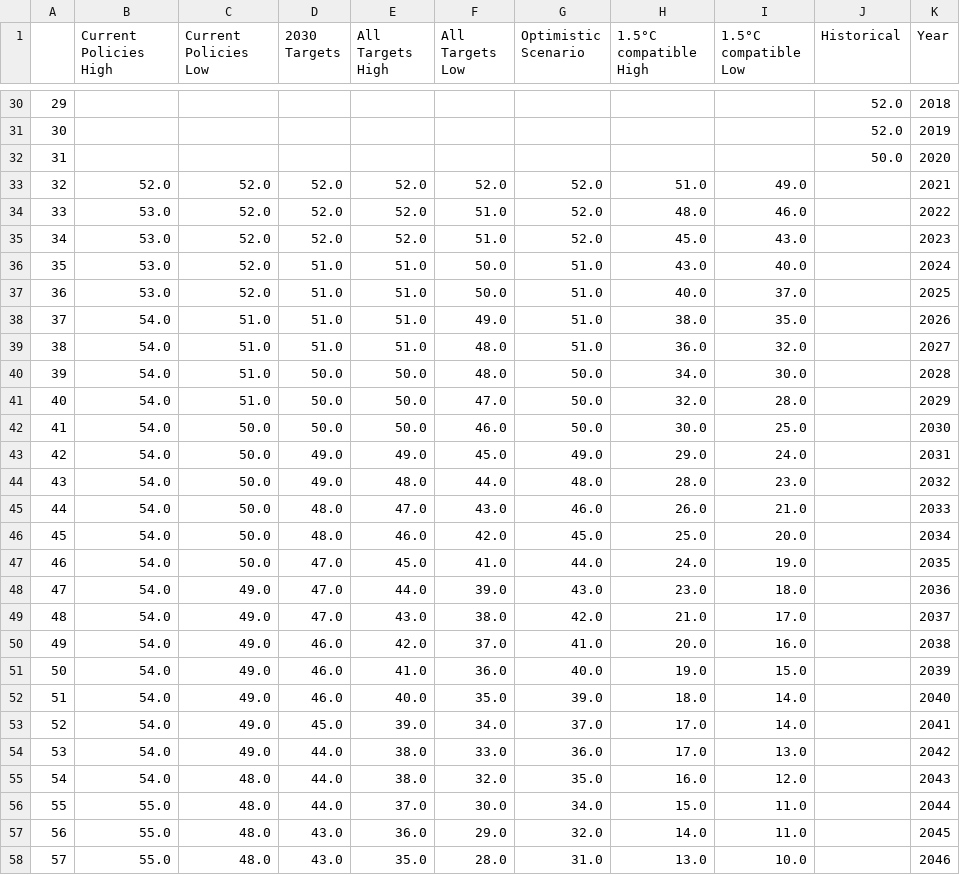
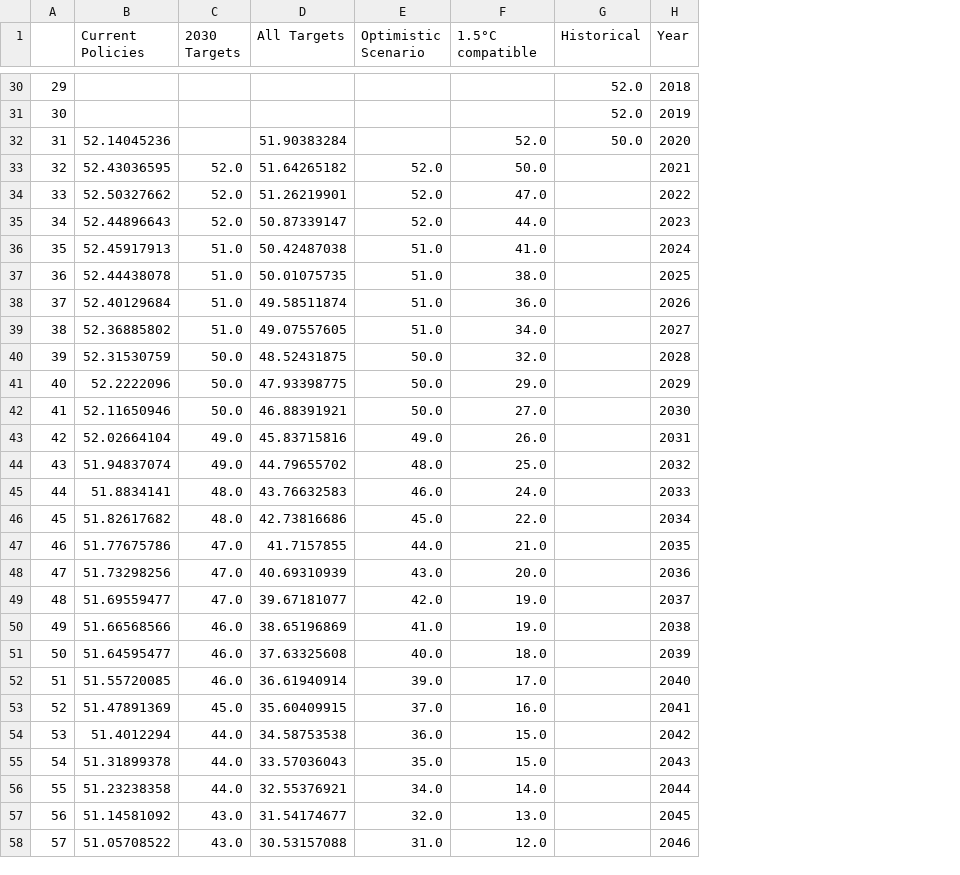
Before and after one commit to jameseconnolly/jameseconnolly.github.io, a CSV file: Net_Zero_Scenarios.csv, drawn as a sheet; only a part is shown, gaps mark what is left out; removed rows and columns are numbered as before the commit, all else as after; the diff covers the shown part only; the diff names each change by its address in the sheet, - before the commit and + after, or states it on an @@ line.

Commit message:
Add files via upload

```diff
--- a/Net_Zero_Scenarios.csv
+++ b/Net_Zero_Scenarios.csv
-column B (Current Policies High), rows 33-58: 52.0 | 53.0 | 53.0 | 53.0 | 53.0 | 54.0 | 54.0 | 54.0 | 54.0 | 54.0 | 54.0 | 54.0 | 54.0 | 54.0 | 54.0 | 54.0 | 54.0 | 54.0 | 54.0 | 54.0 | 54.0 | 54.0 | 54.0 | 55.0 | 55.0 | 55.0
-column C (Current Policies Low), rows 33-58: 52.0 | 52.0 | 52.0 | 52.0 | 52.0 | 51.0 | 51.0 | 51.0 | 51.0 | 50.0 | 50.0 | 50.0 | 50.0 | 50.0 | 50.0 | 49.0 | 49.0 | 49.0 | 49.0 | 49.0 | 49.0 | 49.0 | 48.0 | 48.0 | 48.0 | 48.0
+column B (Current Policies), rows 32-58: 52.14045236 | 52.43036595 | 52.50327662 | 52.44896643 | 52.45917913 | 52.44438078 | 52.40129684 | 52.36885802 | 52.31530759 | 52.2222096 | 52.11650946 | 52.02664104 | 51.94837074 | 51.8834141 | 51.82617682 | 51.77675786 | 51.73298256 | 51.69559477 | 51.66568566 | 51.64595477 | 51.55720085 | 51.47891369 | 51.4012294 | 51.31899378 | 51.23238358 | 51.14581092 | 51.05708522
-column E (All Targets High), rows 33-58: 52.0 | 52.0 | 52.0 | 51.0 | 51.0 | 51.0 | 51.0 | 50.0 | 50.0 | 50.0 | 49.0 | 48.0 | 47.0 | 46.0 | 45.0 | 44.0 | 43.0 | 42.0 | 41.0 | 40.0 | 39.0 | 38.0 | 38.0 | 37.0 | 36.0 | 35.0
-column F (All Targets Low), rows 33-58: 52.0 | 51.0 | 51.0 | 50.0 | 50.0 | 49.0 | 48.0 | 48.0 | 47.0 | 46.0 | 45.0 | 44.0 | 43.0 | 42.0 | 41.0 | 39.0 | 38.0 | 37.0 | 36.0 | 35.0 | 34.0 | 33.0 | 32.0 | 30.0 | 29.0 | 28.0
+column D (All Targets), rows 32-58: 51.90383284 | 51.64265182 | 51.26219901 | 50.87339147 | 50.42487038 | 50.01075735 | 49.58511874 | 49.07557605 | 48.52431875 | 47.93398775 | 46.88391921 | 45.83715816 | 44.79655702 | 43.76632583 | 42.73816686 | 41.7157855 | 40.69310939 | 39.67181077 | 38.65196869 | 37.63325608 | 36.61940914 | 35.60409915 | 34.58753538 | 33.57036043 | 32.55376921 | 31.54174677 | 30.53157088
-column I (1.5°C compatible Low), rows 33-58: 49.0 | 46.0 | 43.0 | 40.0 | 37.0 | 35.0 | 32.0 | 30.0 | 28.0 | 25.0 | 24.0 | 23.0 | 21.0 | 20.0 | 19.0 | 18.0 | 17.0 | 16.0 | 15.0 | 14.0 | 14.0 | 13.0 | 12.0 | 11.0 | 11.0 | 10.0
-F1: 1.5°C compatible High
+F1: 1.5°C compatible
-F32 (1.5°C compatible): (empty)
+F32 (1.5°C compatible): 52.0
-F33 (1.5°C compatible): 51.0
+F33 (1.5°C compatible): 50.0
-F34 (1.5°C compatible): 48.0
+F34 (1.5°C compatible): 47.0
-F35 (1.5°C compatible): 45.0
+F35 (1.5°C compatible): 44.0
-F36 (1.5°C compatible): 43.0
+F36 (1.5°C compatible): 41.0
-F37 (1.5°C compatible): 40.0
+F37 (1.5°C compatible): 38.0
-F38 (1.5°C compatible): 38.0
+F38 (1.5°C compatible): 36.0
-F39 (1.5°C compatible): 36.0
+F39 (1.5°C compatible): 34.0
-F40 (1.5°C compatible): 34.0
+F40 (1.5°C compatible): 32.0
-F41 (1.5°C compatible): 32.0
+F41 (1.5°C compatible): 29.0
-F42 (1.5°C compatible): 30.0
+F42 (1.5°C compatible): 27.0
-F43 (1.5°C compatible): 29.0
+F43 (1.5°C compatible): 26.0
-F44 (1.5°C compatible): 28.0
+F44 (1.5°C compatible): 25.0
-F45 (1.5°C compatible): 26.0
+F45 (1.5°C compatible): 24.0
-F46 (1.5°C compatible): 25.0
+F46 (1.5°C compatible): 22.0
-F47 (1.5°C compatible): 24.0
+F47 (1.5°C compatible): 21.0
-F48 (1.5°C compatible): 23.0
+F48 (1.5°C compatible): 20.0
-F49 (1.5°C compatible): 21.0
+F49 (1.5°C compatible): 19.0
-F50 (1.5°C compatible): 20.0
+F50 (1.5°C compatible): 19.0
-F51 (1.5°C compatible): 19.0
+F51 (1.5°C compatible): 18.0
-F52 (1.5°C compatible): 18.0
+F52 (1.5°C compatible): 17.0
-F53 (1.5°C compatible): 17.0
+F53 (1.5°C compatible): 16.0
-F54 (1.5°C compatible): 17.0
+F54 (1.5°C compatible): 15.0
-F55 (1.5°C compatible): 16.0
+F55 (1.5°C compatible): 15.0
-F56 (1.5°C compatible): 15.0
+F56 (1.5°C compatible): 14.0
-F57 (1.5°C compatible): 14.0
+F57 (1.5°C compatible): 13.0
-F58 (1.5°C compatible): 13.0
+F58 (1.5°C compatible): 12.0
```
Also changed, not shown: 53 edited cells elsewhere in this file.
